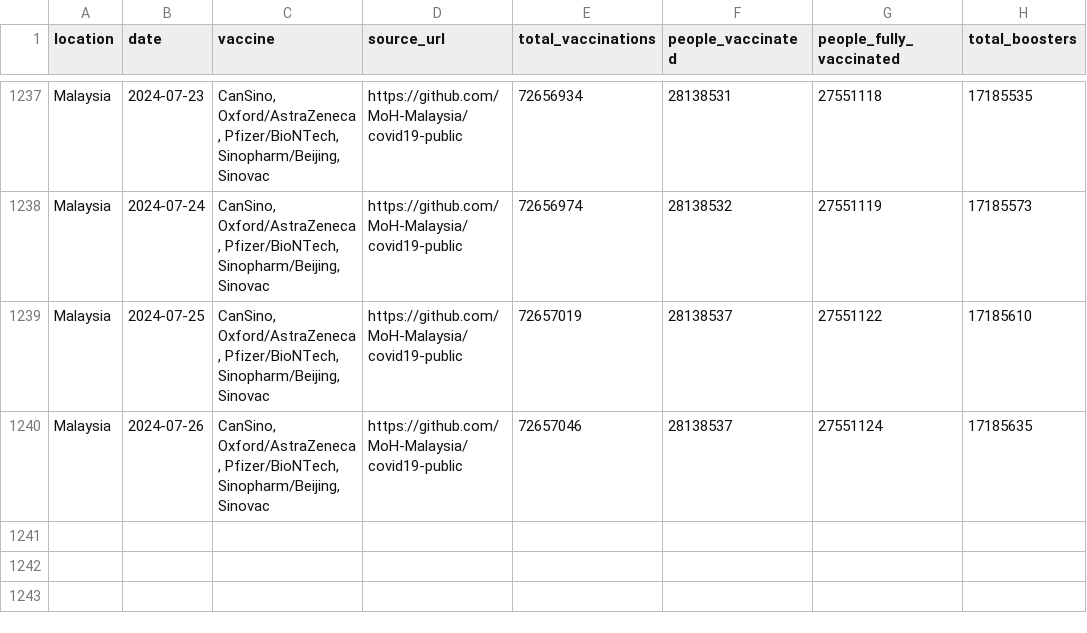
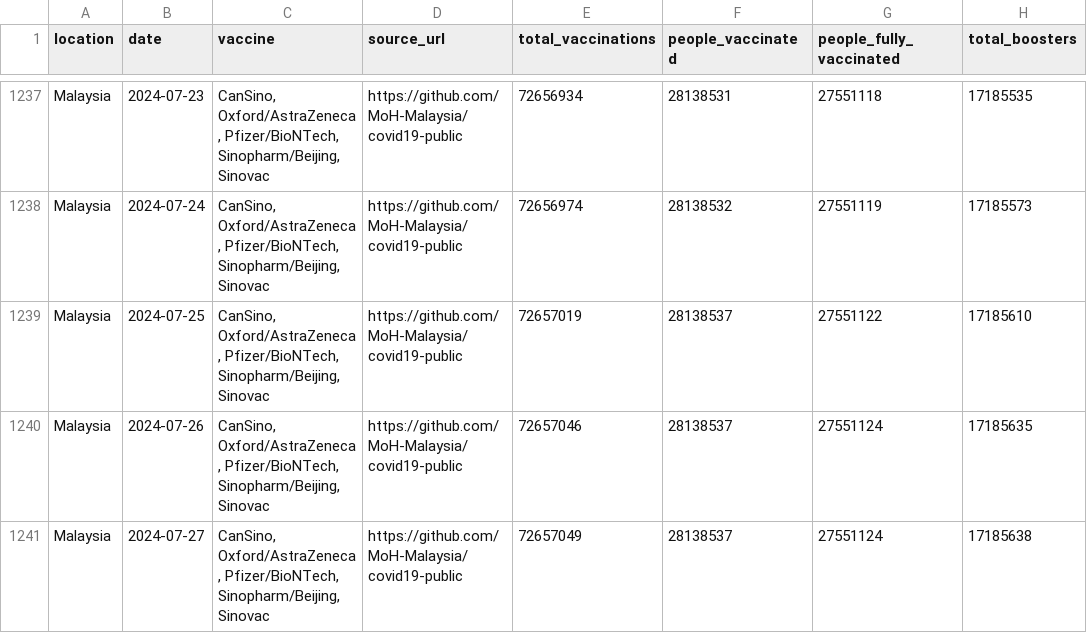
Before and after one commit to lesterholy/covid-19-data, a CSV file: public/data/vaccinations/country_data/Malaysia.csv, drawn as a sheet; only a part is shown, gaps mark what is left out.

```diff
--- a/public/data/vaccinations/country_data/Malaysia.csv
+++ b/public/data/vaccinations/country_data/Malaysia.csv
@@ -1240 +1240,2 @@ Malaysia,2024-07-25,"CanSino, Oxford/AstraZeneca, Pfizer/BioNTech, Sinopharm/Bei
 Malaysia,2024-07-26,"CanSino, Oxford/AstraZeneca, Pfizer/BioNTech, Sinopharm/Beijing, Sinovac",https://github.com/MoH-Malaysia/covid19-public,72657046,28138537,27551124,17185635
+Malaysia,2024-07-27,"CanSino, Oxford/AstraZeneca, Pfizer/BioNTech, Sinopharm/Beijing, Sinovac",https://github.com/MoH-Malaysia/covid19-public,72657049,28138537,27551124,17185638
```
Also changed, not shown: public/data/vaccinations/locations.csv, scripts/output/vaccinations/by_age_group/Peru.csv, 10 other files.
